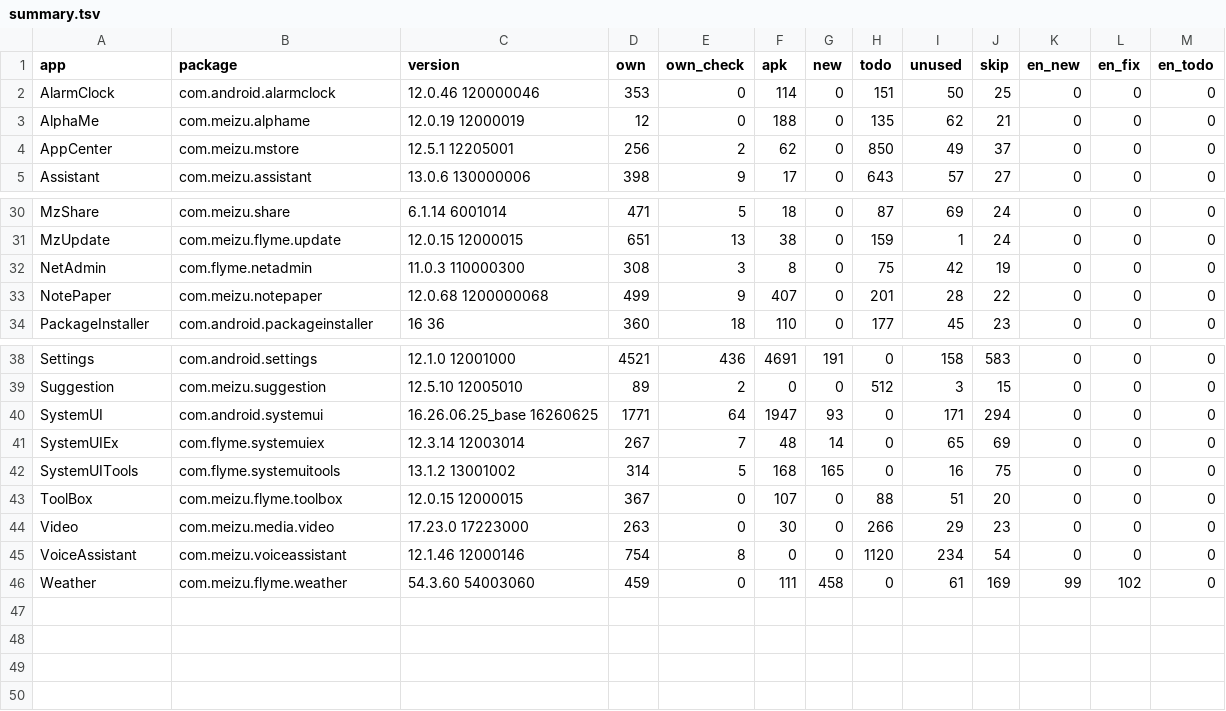
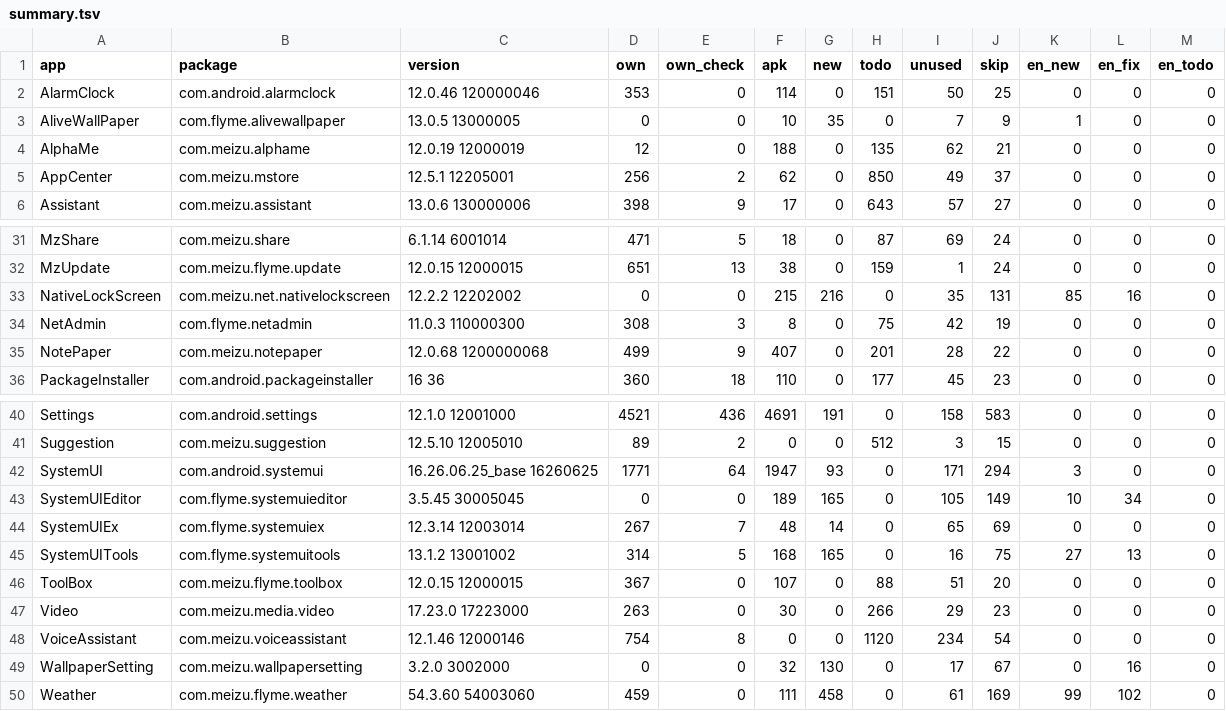
Before and after one commit to NeonCatRC/flyme_overlays_ru, a TSV file: flyme12/summary.tsv, drawn as a sheet; only a part is shown, gaps mark what is left out.

```diff
--- a/flyme12/summary.tsv
+++ b/flyme12/summary.tsv
@@ -2,2 +2,3 @@ app	package	version	own	own_check	apk	new	todo	unused	skip	en_new	en_fix	en_todo
 AlarmClock	com.android.alarmclock	12.0.46 120000046	353	0	114	0	151	50	25	0	0	0
+AliveWallPaper	com.flyme.alivewallpaper	13.0.5 13000005	0	0	10	35	0	7	9	1	0	0
 AlphaMe	com.meizu.alphame	12.0.19 12000019	12	0	188	0	135	62	21	0	0	0
@@ -31,2 +32,3 @@ MzShare	com.meizu.share	6.1.14 6001014	471	5	18	0	87	69	24	0	0	0
 MzUpdate	com.meizu.flyme.update	12.0.15 12000015	651	13	38	0	159	1	24	0	0	0
+NativeLockScreen	com.meizu.net.nativelockscreen	12.2.2 12202002	0	0	215	216	0	35	131	85	16	0
 NetAdmin	com.flyme.netadmin	11.0.3 110000300	308	3	8	0	75	42	19	0	0	0
@@ -39,5 +41,6 @@ Settings	com.android.settings	12.1.0 12001000	4521	436	4691	191	0	158	583	0	0	0
 Suggestion	com.meizu.suggestion	12.5.10 12005010	89	2	0	0	512	3	15	0	0	0
-SystemUI	com.android.systemui	16.26.06.25_base 16260625	1771	64	1947	93	0	171	294	0	0	0
+SystemUI	com.android.systemui	16.26.06.25_base 16260625	1771	64	1947	93	0	171	294	3	0	0
+SystemUIEditor	com.flyme.systemuieditor	3.5.45 30005045	0	0	189	165	0	105	149	10	34	0
 SystemUIEx	com.flyme.systemuiex	12.3.14 12003014	267	7	48	14	0	65	69	0	0	0
-SystemUITools	com.flyme.systemuitools	13.1.2 13001002	314	5	168	165	0	16	75	0	0	0
+SystemUITools	com.flyme.systemuitools	13.1.2 13001002	314	5	168	165	0	16	75	27	13	0
 ToolBox	com.meizu.flyme.toolbox	12.0.15 12000015	367	0	107	0	88	51	20	0	0	0
@@ -45,2 +48,3 @@ Video	com.meizu.media.video	17.23.0 17223000	263	0	30	0	266	29	23	0	0	0
 VoiceAssistant	com.meizu.voiceassistant	12.1.46 12000146	754	8	0	0	1120	234	54	0	0	0
+WallpaperSetting	com.meizu.wallpapersetting	3.2.0 3002000	0	0	32	130	0	17	67	0	16	0
 Weather	com.meizu.flyme.weather	54.3.60 54003060	459	0	111	458	0	61	169	99	102	0
```
Also changed, not shown: 42 other files.
